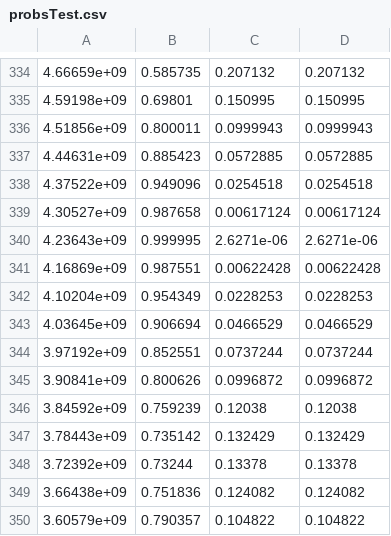
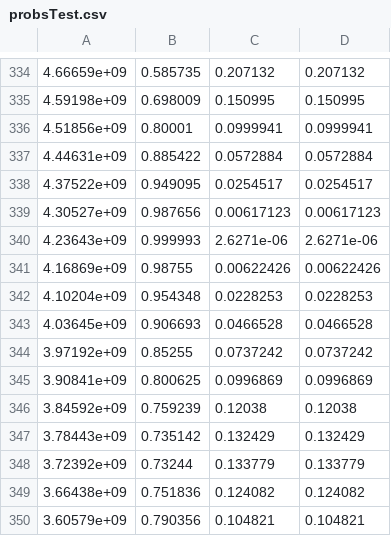
Before and after one commit to dforero0896/Physics_Monograph, a CSV file: probsTest.csv, drawn as a sheet; only a part is shown, gaps mark what is left out; the diff covers the shown part only.

```diff
--- a/probsTest.csv
+++ b/probsTest.csv
@@ -334,17 +334,17 @@
 4.66659e+09,0.585735,0.207132,0.207132
-4.59198e+09,0.69801,0.150995,0.150995
-4.51856e+09,0.800011,0.0999943,0.0999943
-4.44631e+09,0.885423,0.0572885,0.0572885
-4.37522e+09,0.949096,0.0254518,0.0254518
-4.30527e+09,0.987658,0.00617124,0.00617124
-4.23643e+09,0.999995,2.6271e-06,2.6271e-06
-4.16869e+09,0.987551,0.00622428,0.00622428
-4.10204e+09,0.954349,0.0228253,0.0228253
-4.03645e+09,0.906694,0.0466529,0.0466529
-3.97192e+09,0.852551,0.0737244,0.0737244
-3.90841e+09,0.800626,0.0996872,0.0996872
+4.59198e+09,0.698009,0.150995,0.150995
+4.51856e+09,0.80001,0.0999941,0.0999941
+4.44631e+09,0.885422,0.0572884,0.0572884
+4.37522e+09,0.949095,0.0254517,0.0254517
+4.30527e+09,0.987656,0.00617123,0.00617123
+4.23643e+09,0.999993,2.6271e-06,2.6271e-06
+4.16869e+09,0.98755,0.00622426,0.00622426
+4.10204e+09,0.954348,0.0228253,0.0228253
+4.03645e+09,0.906693,0.0466528,0.0466528
+3.97192e+09,0.85255,0.0737242,0.0737242
+3.90841e+09,0.800625,0.0996869,0.0996869
 3.84592e+09,0.759239,0.12038,0.12038
 3.78443e+09,0.735142,0.132429,0.132429
-3.72392e+09,0.73244,0.13378,0.13378
+3.72392e+09,0.73244,0.133779,0.133779
 3.66438e+09,0.751836,0.124082,0.124082
-3.60579e+09,0.790357,0.104822,0.104822
+3.60579e+09,0.790356,0.104821,0.104821
```
Also changed, not shown: 98 edited cells elsewhere in this file, 25 other files.
